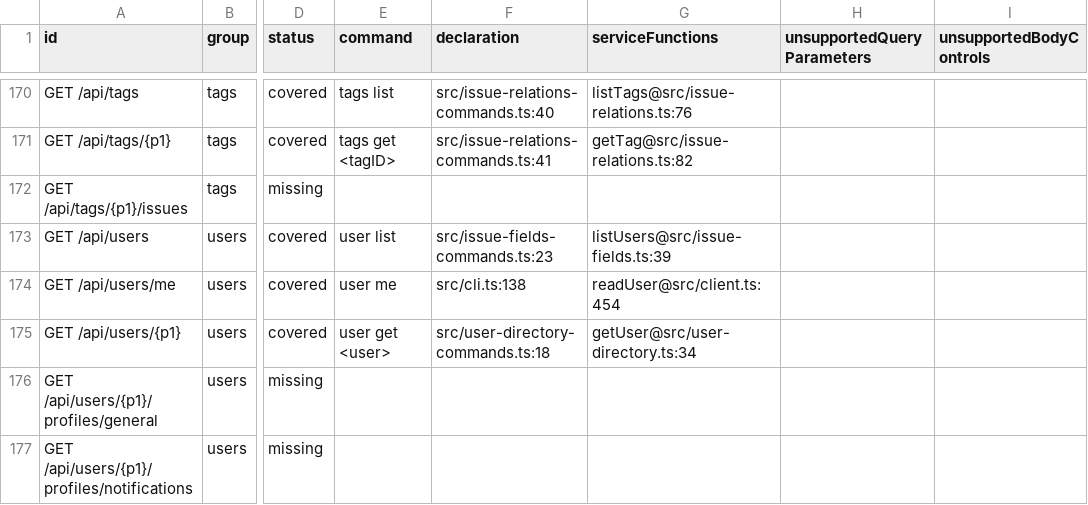
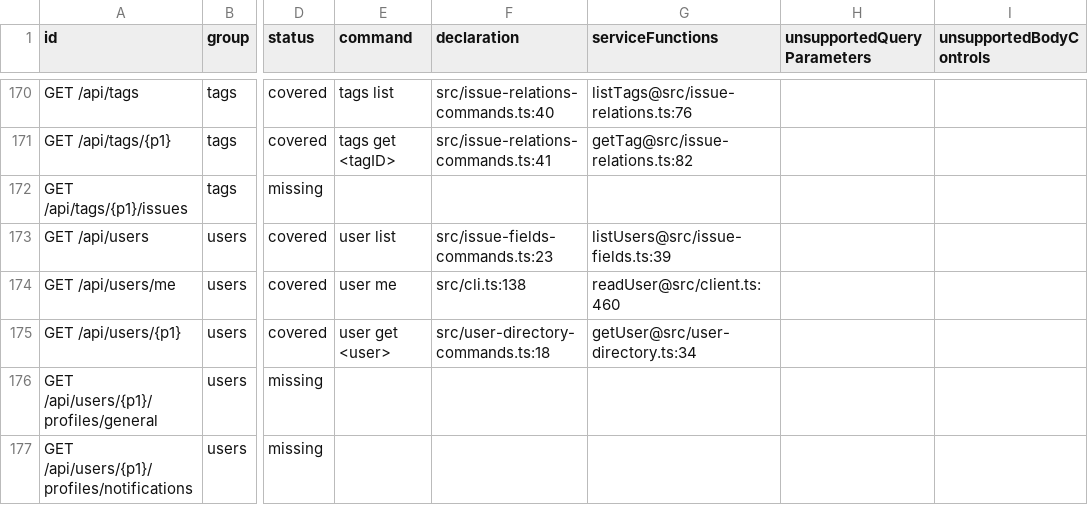
Before and after one commit to iXab3r/youtrack-cli, a TSV file: docs/rest-api-coverage/current/coverage.tsv, drawn as a sheet; only a part is shown, gaps mark what is left out; the diff covers the shown part only; the diff names each change by its address in the sheet, - before the commit and + after, or states it on an @@ line.

```diff
--- a/docs/rest-api-coverage/current/coverage.tsv
+++ b/docs/rest-api-coverage/current/coverage.tsv
-G174 (serviceFunctions): readUser@src/client.ts:454
+G174 (serviceFunctions): readUser@src/client.ts:460
```
Also changed, not shown: 8 edited cells elsewhere in this file, 3 other files.
